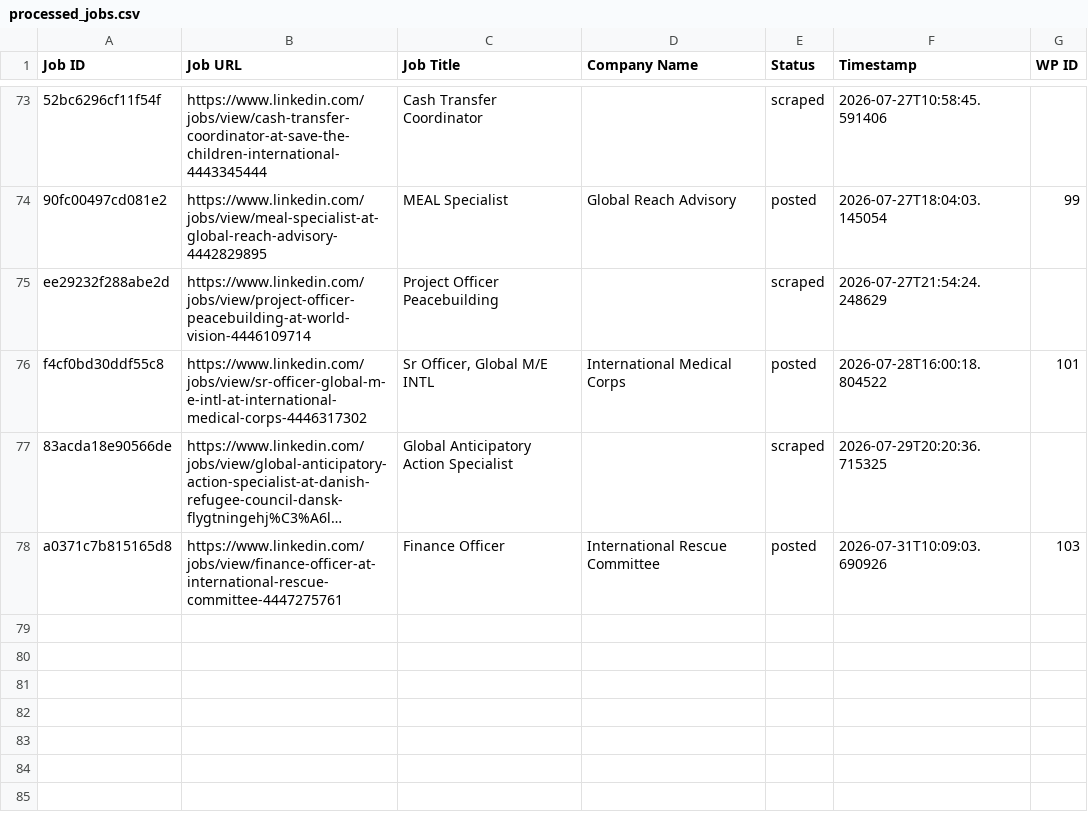
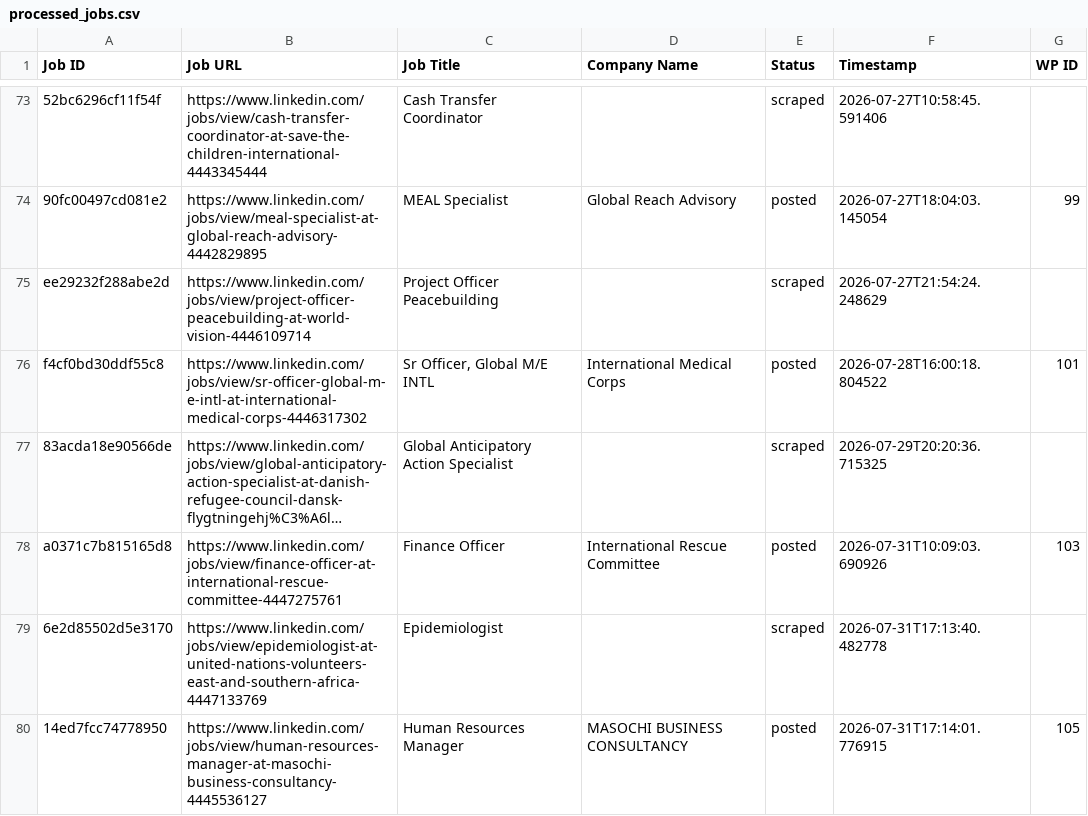
Before and after one commit to innovationinc2000/ss, a CSV file: processed_jobs.csv, drawn as a sheet; only a part is shown, gaps mark what is left out; long unchanged cells end in …; the diff names each change by its address in the sheet, - before the commit and + after, or states it on an @@ line.

```diff
--- a/processed_jobs.csv
+++ b/processed_jobs.csv
+row 79: 6e2d85502d5e3170 | https://www.linkedin.com/jobs/view/epidemiologist-at-united-nations-volunteers-east-and-southern-africa-4447133769 | Epidemiologist |  | scraped | 2026-07-31T17:13:40.482778
+row 80: 14ed7fcc74778950 | https://www.linkedin.com/jobs/view/human-resources-manager-at-masochi-business-consultancy-4445536127 | Human Resources Manager | MASOCHI BUSINESS CONSULTANCY | posted | 2026-07-31T17:14:01.776915 | 105
```
